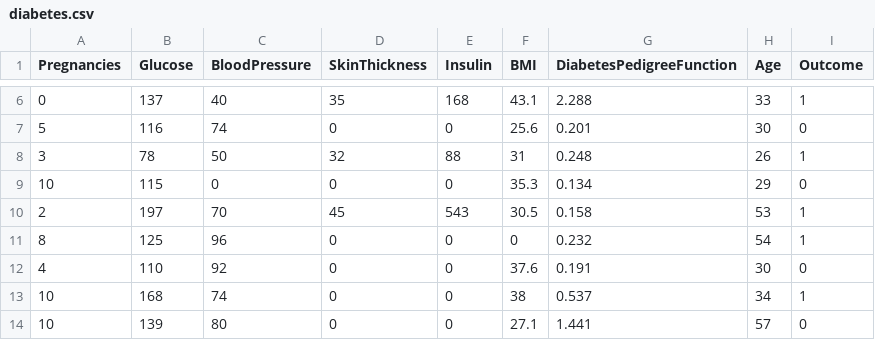
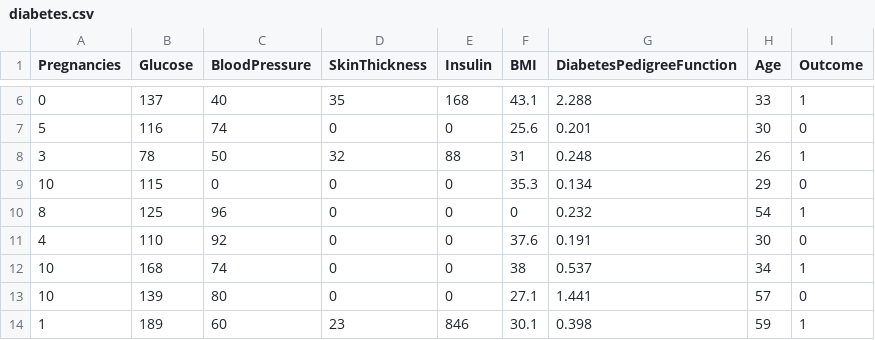
Before and after one commit to Saranga99/data-science-projects, a CSV file: daily-projects/diabetes_prediction/diabetes.csv, drawn as a sheet; only a part is shown, gaps mark what is left out; the shorter side is filled out with more unchanged rows; the diff names each change by its address in the sheet, - before the commit and + after, or states it on an @@ line.

```diff
--- a/daily-projects/diabetes_prediction/diabetes.csv
+++ b/daily-projects/diabetes_prediction/diabetes.csv
-row 10: 2 | 197 | 70 | 45 | 543 | 30.5 | 0.158 | 53 | 1
```
Also changed, not shown: 1 other file.
